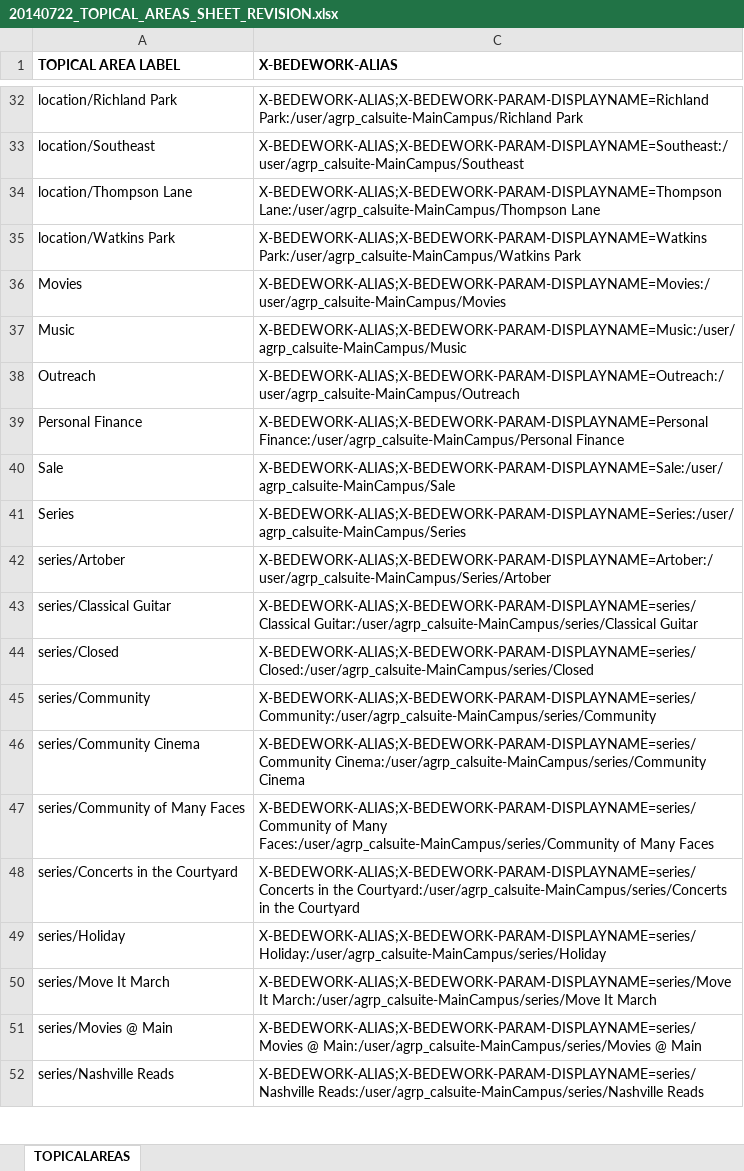
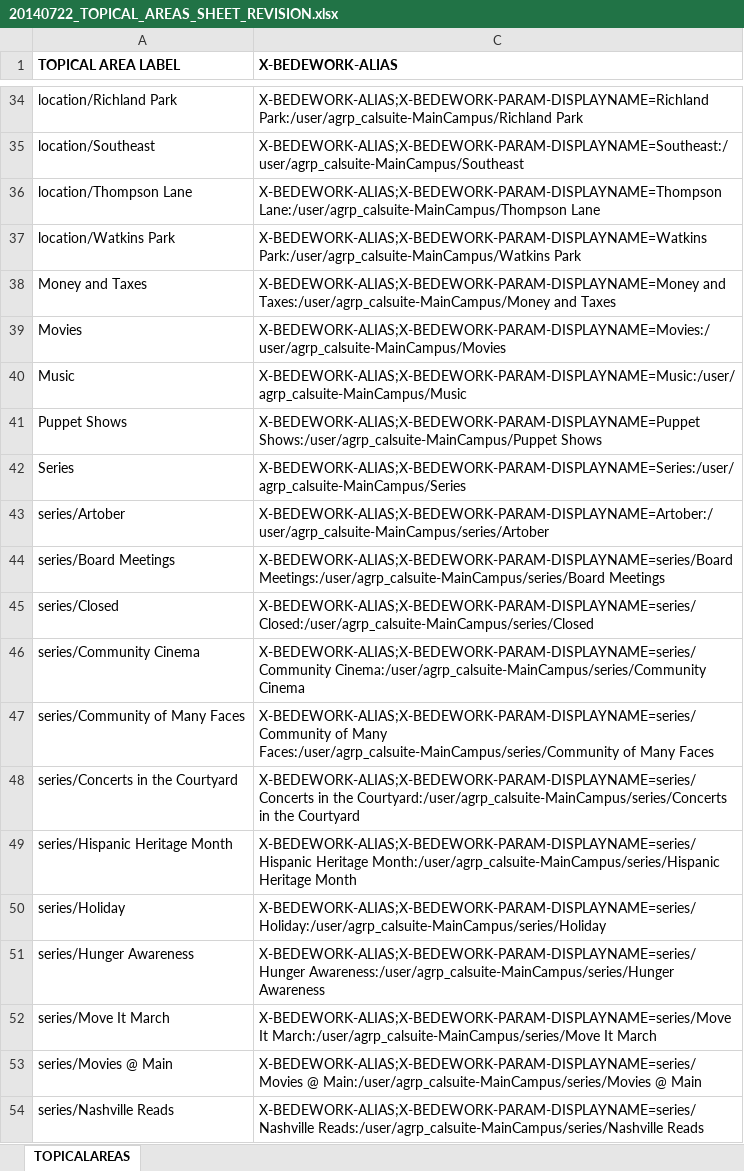
Before and after one commit to kyletcook/Concatenate-Quarterly_Programs, an Excel workbook: 20140722_TOPICAL_AREAS_SHEET_REVISION.xlsx, sheet TOPICALAREAS, drawn as a sheet; only a part is shown, gaps mark what is left out; values as stored, in another font and other column widths than the file's, no borders; removed rows and columns are numbered as before the commit, all else as after; the diff covers the shown part only; the diff names each change by its address in the sheet, - before the commit and + after, or states it on an @@ line.

```diff
--- a/20140722_TOPICAL_AREAS_SHEET_REVISION.xlsx (sheet TOPICALAREAS)
+++ b/20140722_TOPICAL_AREAS_SHEET_REVISION.xlsx (sheet TOPICALAREAS)
+row 38: Money and Taxes | X-BEDEWORK-ALIAS;X-BEDEWORK-PARAM-DISPLAYNAME=Money and Taxes:/user/agrp_calsuite-MainCampus/Money and Taxes
-row 38: Outreach | X-BEDEWORK-ALIAS;X-BEDEWORK-PARAM-DISPLAYNAME=Outreach:/user/agrp_calsuite-MainCampus/Outreach
-row 39: Personal Finance | X-BEDEWORK-ALIAS;X-BEDEWORK-PARAM-DISPLAYNAME=Personal Finance:/user/agrp_calsuite-MainCampus/Personal Finance
-row 40: Sale | X-BEDEWORK-ALIAS;X-BEDEWORK-PARAM-DISPLAYNAME=Sale:/user/agrp_calsuite-MainCampus/Sale
+row 41: Puppet Shows | X-BEDEWORK-ALIAS;X-BEDEWORK-PARAM-DISPLAYNAME=Puppet Shows:/user/agrp_calsuite-MainCampus/Puppet Shows
-C43 (X-BEDEWORK-ALIAS): X-BEDEWORK-ALIAS;X-BEDEWORK-PARAM-DISPLAYNAME=Artober:/user/agrp_calsuite-MainCampus/Series/Artober
+C43 (X-BEDEWORK-ALIAS): X-BEDEWORK-ALIAS;X-BEDEWORK-PARAM-DISPLAYNAME=Artober:/user/agrp_calsuite-MainCampus/series/Artober
-row 43: series/Classical Guitar | X-BEDEWORK-ALIAS;X-BEDEWORK-PARAM-DISPLAYNAME=series/Classical Guitar:/user/agrp_calsuite-MainCampus/series/Classical Guitar
+row 44: series/Board Meetings | X-BEDEWORK-ALIAS;X-BEDEWORK-PARAM-DISPLAYNAME=series/Board Meetings:/user/agrp_calsuite-MainCampus/series/Board Meetings
-row 45: series/Community | X-BEDEWORK-ALIAS;X-BEDEWORK-PARAM-DISPLAYNAME=series/Community:/user/agrp_calsuite-MainCampus/series/Community
+row 49: series/Hispanic Heritage Month | X-BEDEWORK-ALIAS;X-BEDEWORK-PARAM-DISPLAYNAME=series/Hispanic Heritage Month:/user/agrp_calsuite-MainCampus/series/Hispanic Heritage Month
+row 51: series/Hunger Awareness | X-BEDEWORK-ALIAS;X-BEDEWORK-PARAM-DISPLAYNAME=series/Hunger Awareness:/user/agrp_calsuite-MainCampus/series/Hunger Awareness
```
Also changed, not shown: 12 added rows, 9 removed rows and 6 edited cells elsewhere in this sheet, hidden cells.
